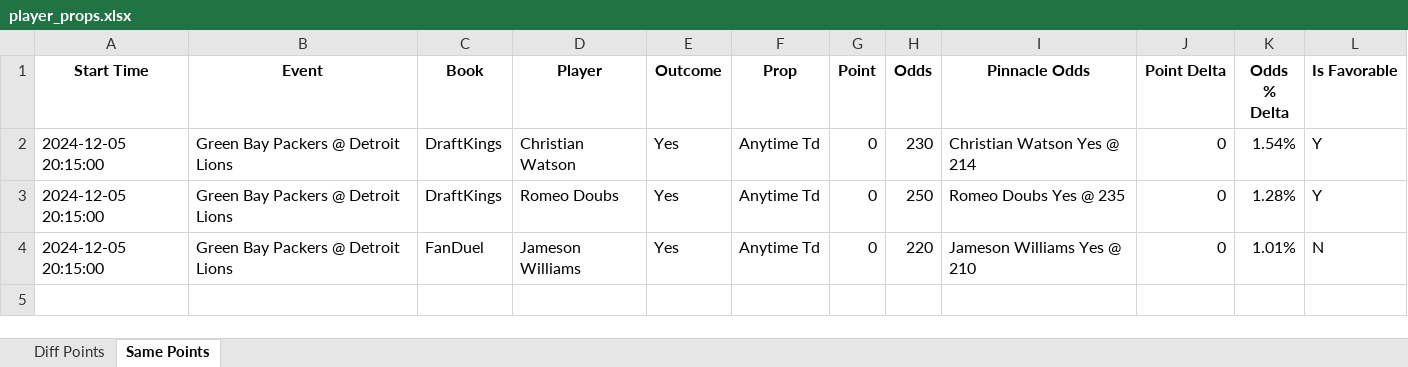
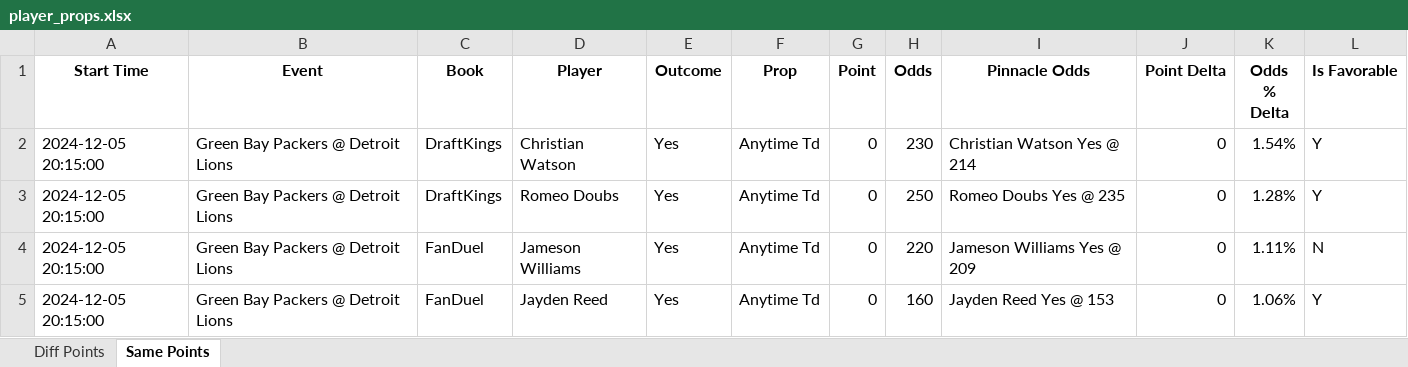
Before and after one commit to rahulShahCode/player-props-scraper, an Excel workbook: player_props.xlsx, sheet Same Points, drawn as a sheet; values as stored, in another font and other column widths than the file's, no borders; the diff names each change by its address in the sheet, - before the commit and + after, or states it on an @@ line.

```diff
--- a/player_props.xlsx (sheet Same Points)
+++ b/player_props.xlsx (sheet Same Points)
-I4 (Pinnacle Odds): Jameson Williams Yes @ 210
+I4 (Pinnacle Odds): Jameson Williams Yes @ 209
-K4 (Odds % Delta): 1.01%
+K4 (Odds % Delta): 1.11%
+row 5: 2024-12-05 20:15:00 | Green Bay Packers @ Detroit Lions | FanDuel | Jayden Reed | Yes | Anytime Td | 0 | 160 | Jayden Reed Yes @ 153 | 0 | 1.06% | Y
```
Also changed, not shown: 2 other files.
